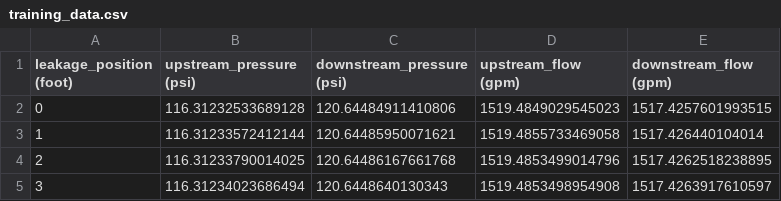
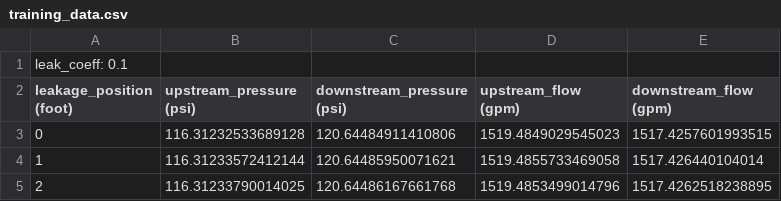
Before and after one commit to YlvaKK/epanet, a CSV file: training_data.csv, drawn as a sheet; only a part is shown; the shorter side is filled out with more unchanged rows; the diff names each change by its address in the sheet, - before the commit and + after, or states it on an @@ line.

```diff
--- a/training_data.csv
+++ b/training_data.csv
+row 1: leak_coeff: 0.1
```
Also changed, not shown: 2 other files.
